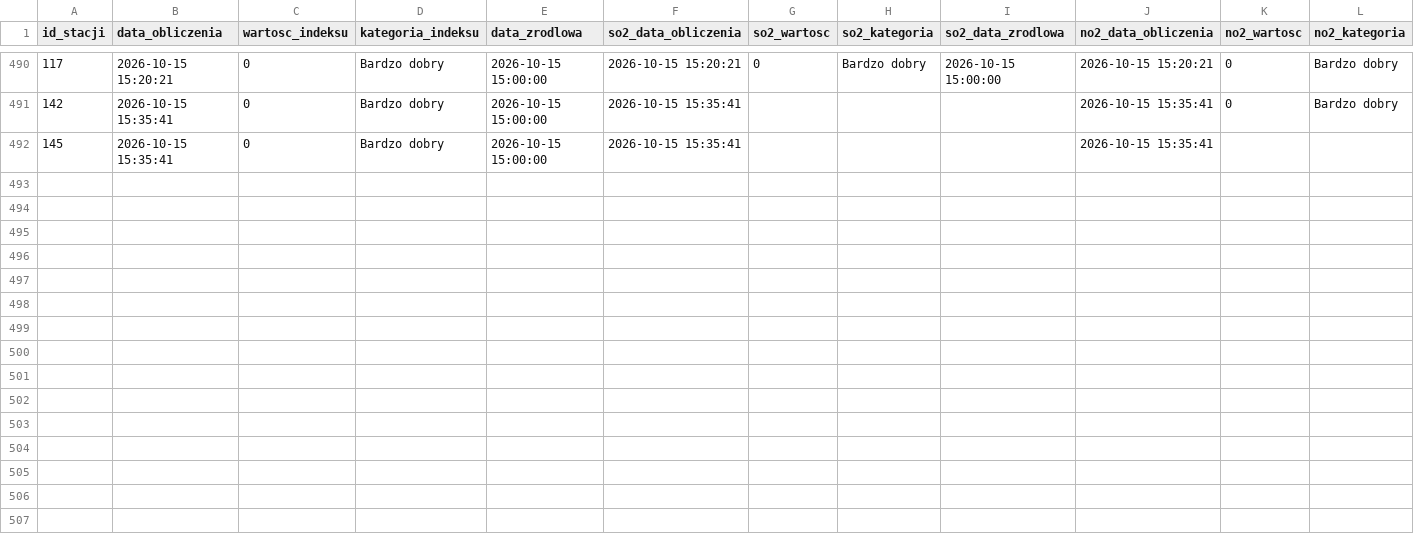
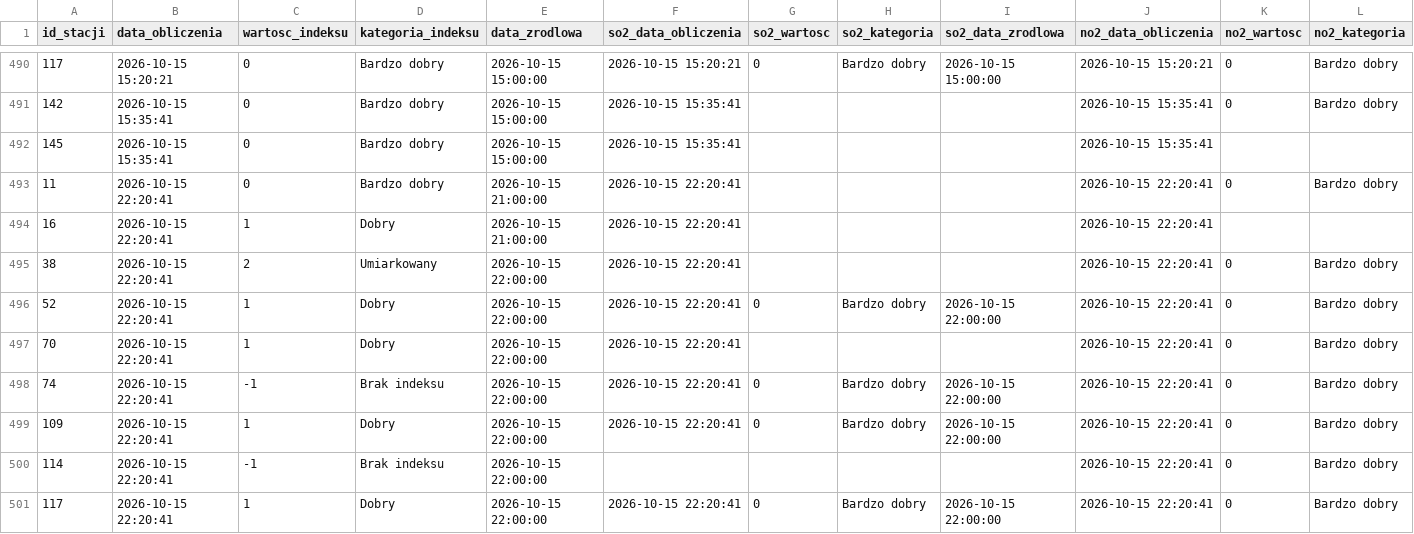
Before and after one commit to matbochenek42/GIOS_analiza_jakosci_powietrza, a CSV file: dane/powietrze/jakosc_powietrza_2026_10.csv, drawn as a sheet; only a part is shown, gaps mark what is left out; rows hold the shown columns only; the diff names each change by its address in the sheet, - before the commit and + after, or states it on an @@ line.

```diff
--- a/dane/powietrze/jakosc_powietrza_2026_10.csv
+++ b/dane/powietrze/jakosc_powietrza_2026_10.csv
+row 493: 11 | 2026-10-15 22:20:41 | 0 | Bardzo dobry | 2026-10-15 21:00:00 | 2026-10-15 22:20:41 |  |  |  | 2026-10-15 22:20:41 | 0 | Bardzo dobry
+row 494: 16 | 2026-10-15 22:20:41 | 1 | Dobry | 2026-10-15 21:00:00 | 2026-10-15 22:20:41 |  |  |  | 2026-10-15 22:20:41
+row 495: 38 | 2026-10-15 22:20:41 | 2 | Umiarkowany | 2026-10-15 22:00:00 | 2026-10-15 22:20:41 |  |  |  | 2026-10-15 22:20:41 | 0 | Bardzo dobry
+row 496: 52 | 2026-10-15 22:20:41 | 1 | Dobry | 2026-10-15 22:00:00 | 2026-10-15 22:20:41 | 0 | Bardzo dobry | 2026-10-15 22:00:00 | 2026-10-15 22:20:41 | 0 | Bardzo dobry
+row 497: 70 | 2026-10-15 22:20:41 | 1 | Dobry | 2026-10-15 22:00:00 | 2026-10-15 22:20:41 |  |  |  | 2026-10-15 22:20:41 | 0 | Bardzo dobry
+row 498: 74 | 2026-10-15 22:20:41 | -1 | Brak indeksu | 2026-10-15 22:00:00 | 2026-10-15 22:20:41 | 0 | Bardzo dobry | 2026-10-15 22:00:00 | 2026-10-15 22:20:41 | 0 | Bardzo dobry
+row 499: 109 | 2026-10-15 22:20:41 | 1 | Dobry | 2026-10-15 22:00:00 | 2026-10-15 22:20:41 | 0 | Bardzo dobry | 2026-10-15 22:00:00 | 2026-10-15 22:20:41 | 0 | Bardzo dobry
+row 500: 114 | 2026-10-15 22:20:41 | -1 | Brak indeksu | 2026-10-15 22:00:00 |  |  |  |  | 2026-10-15 22:20:41 | 0 | Bardzo dobry
+row 501: 117 | 2026-10-15 22:20:41 | 1 | Dobry | 2026-10-15 22:00:00 | 2026-10-15 22:20:41 | 0 | Bardzo dobry | 2026-10-15 22:00:00 | 2026-10-15 22:20:41 | 0 | Bardzo dobry
```
Also changed, not shown: 1 other file.
